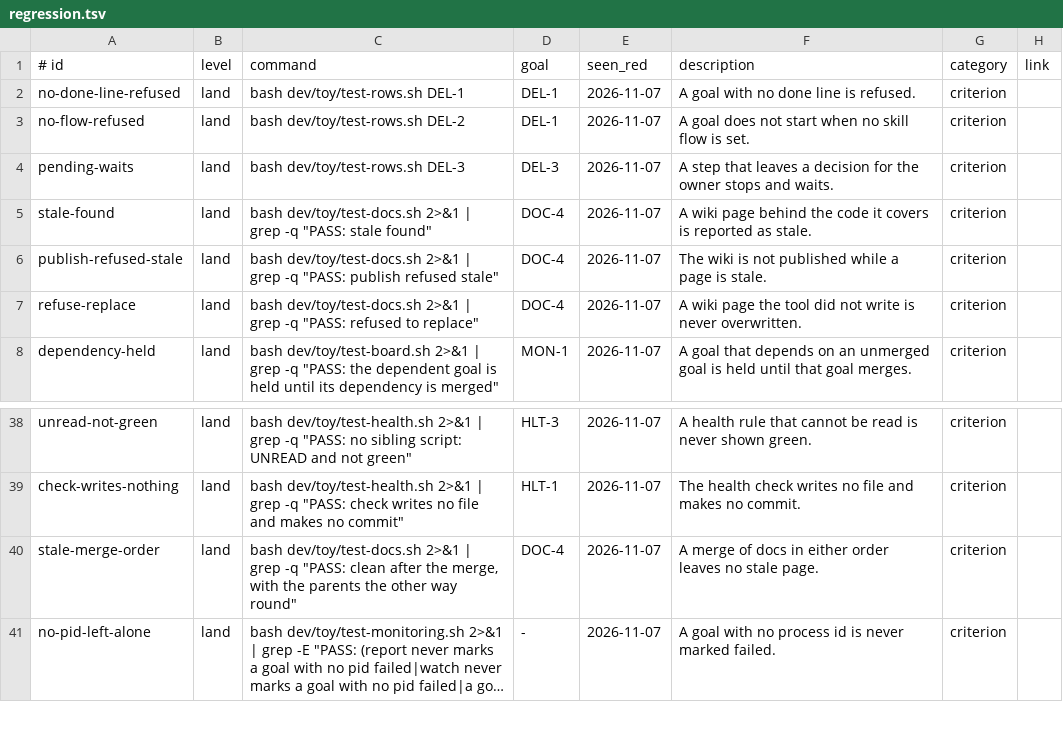
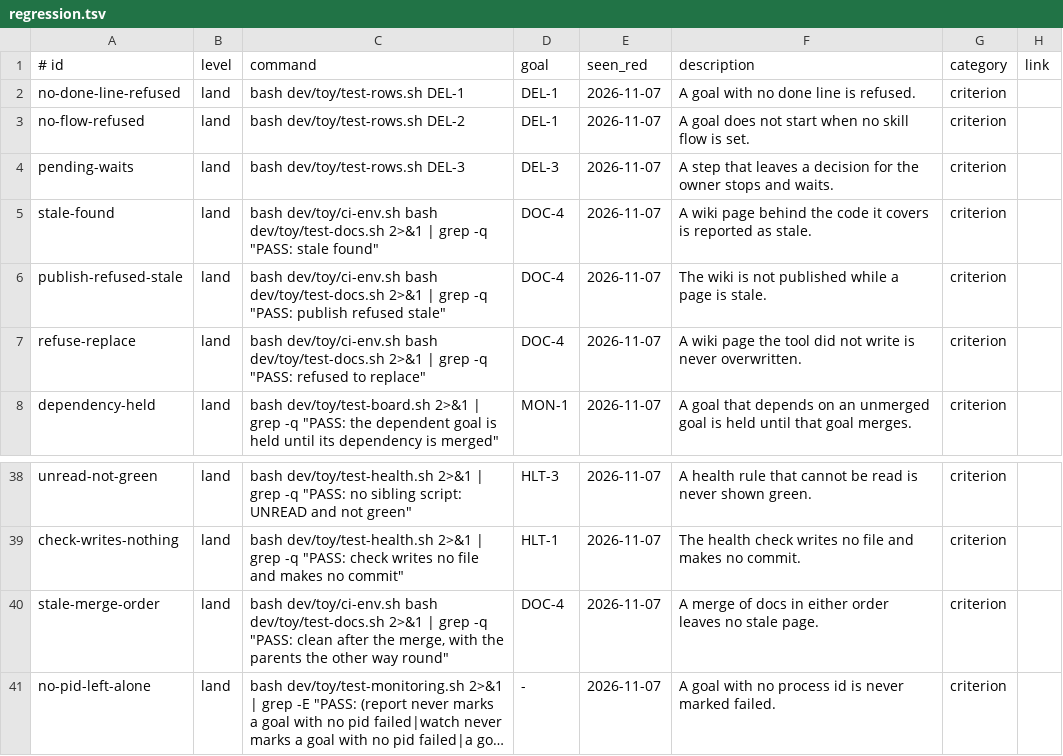
Before and after one commit to jcl2018/agent-workflow-template, a TSV file: .loop/regression.tsv, drawn as a sheet; only a part is shown, gaps mark what is left out; long unchanged cells end in …; the diff names each change by its address in the sheet, - before the commit and + after, or states it on an @@ line.

```diff
--- a/.loop/regression.tsv
+++ b/.loop/regression.tsv
-C5 (command): bash dev/toy/test-docs.sh 2>&1…
+C5 (command): bash dev/toy/ci-env.sh bash dev/toy/test-docs.sh 2>&1…
-C6 (command): bash dev/toy/test-docs.sh 2>&1…
+C6 (command): bash dev/toy/ci-env.sh bash dev/toy/test-docs.sh 2>&1…
-C7 (command): bash dev/toy/test-docs.sh 2>&1…
+C7 (command): bash dev/toy/ci-env.sh bash dev/toy/test-docs.sh 2>&1…
-C40 (command): bash dev/toy/test-docs.sh 2>&1…
+C40 (command): bash dev/toy/ci-env.sh bash dev/toy/test-docs.sh 2>&1…
```
Also changed, not shown: 1 other file.
